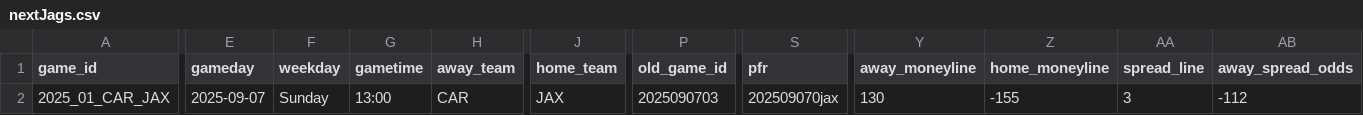
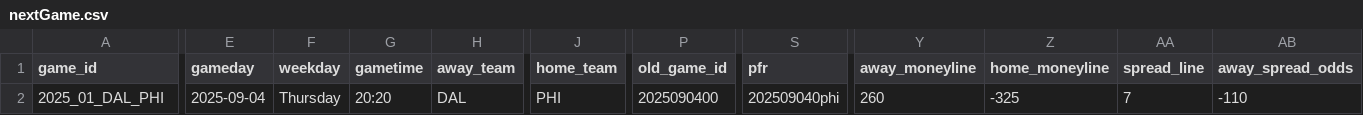
Before and after one commit to cissel/discordBot, a CSV file: outputs/sports/nfl/nextGame.csv (was outputs/sports/nfl/nextJags.csv), drawn as a sheet; only a part is shown, gaps mark what is left out; the diff covers the shown part only; the diff names each change by its address in the sheet, - before the commit and + after, or states it on an @@ line.

Commit message:
added next nfl game

```diff
--- a/outputs/sports/nfl/nextJags.csv
+++ b/outputs/sports/nfl/nextGame.csv
-A2 (game_id): 2025_01_CAR_JAX
+A2 (game_id): 2025_01_DAL_PHI
-E2 (gameday): 2025-09-07
+E2 (gameday): 2025-09-04
-F2 (weekday): Sunday
+F2 (weekday): Thursday
-G2 (gametime): 13:00
+G2 (gametime): 20:20
-H2 (away_team): CAR
+H2 (away_team): DAL
-J2 (home_team): JAX
+J2 (home_team): PHI
-P2 (old_game_id): 2025090703
+P2 (old_game_id): 2025090400
-S2 (pfr): 202509070jax
+S2 (pfr): 202509040phi
-Y2 (away_moneyline): 130
+Y2 (away_moneyline): 260
-Z2 (home_moneyline): -155
+Z2 (home_moneyline): -325
-AA2 (spread_line): 3
+AA2 (spread_line): 7
-AB2 (away_spread_odds): -112
+AB2 (away_spread_odds): -110
```
Also changed, not shown: 10 edited cells elsewhere in this file, 3 other files.
